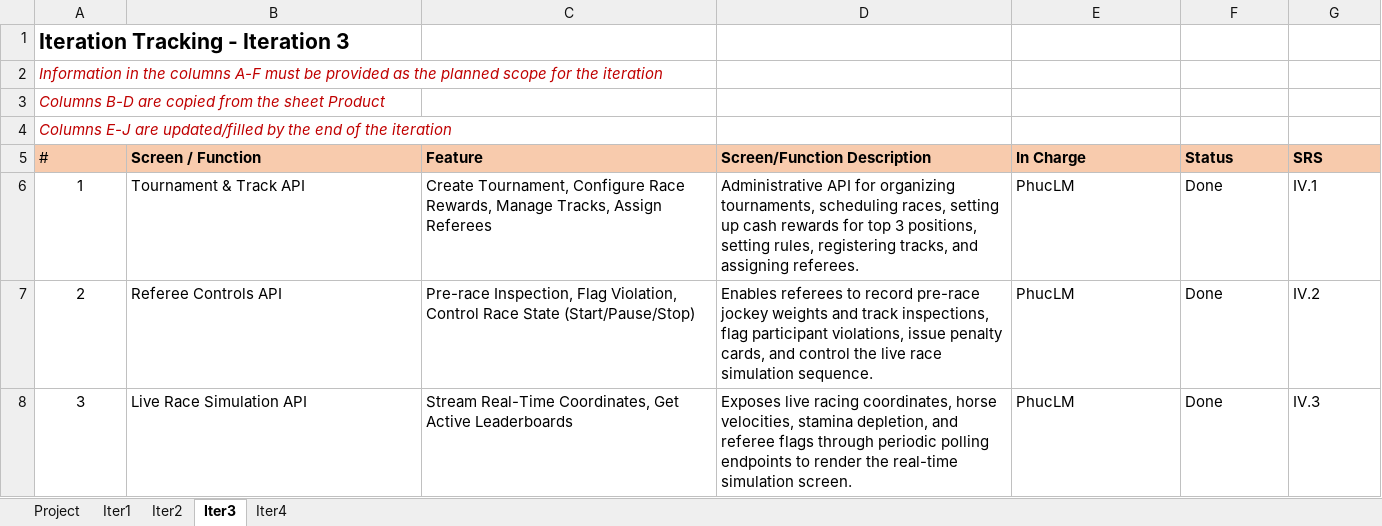
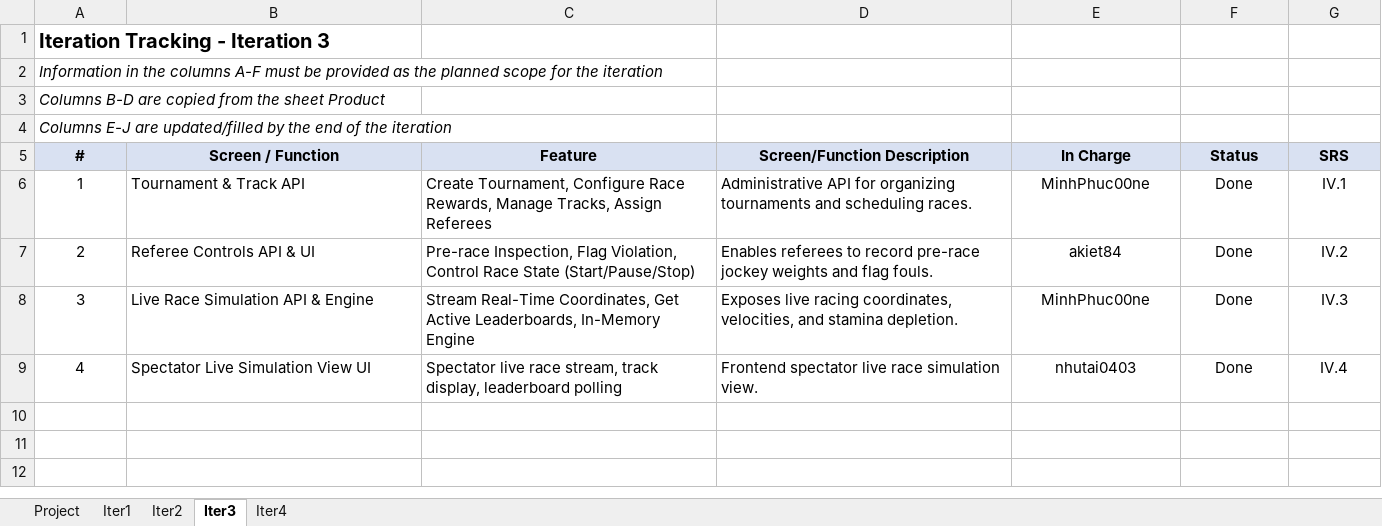
Before and after one commit to MinhPhuc00ne/horse-racing-system, an Excel workbook: doc/Project_Tracking_BE.xlsx, sheet Iter3, drawn as a sheet; only a part is shown; values as stored, in another font and other column widths than the file's, no borders; rows hold the shown columns only; the diff covers the shown part only; the diff names each change by its address in the sheet, - before the commit and + after, or states it on an @@ line.

```diff
--- a/doc/Project_Tracking_BE.xlsx (sheet Iter3)
+++ b/doc/Project_Tracking_BE.xlsx (sheet Iter3)
@@ A1 text size: smaller @@
-A2:A4 text colour: #C00000
+A2:A4 text colour: black
-A5:F5 fill: #F8CBAD
+A5:F5 fill: #D9E1F2
-A5 bold: off
+A5 bold: on
-A5:G5 alignment: left
+A5:G5 alignment: center
-G5 fill: #F7CAAC
+G5 fill: #D9E1F2
-D6 (Screen/Function Description): …for organizing tournaments, scheduling races, setting up cash rewards for top 3 positions, setting rules, registering tracks, and assigning referees.
+D6 (Screen/Function Description): …for organizing tournaments and scheduling races.
-E6 (In Charge): PhucLM
+E6 (In Charge): MinhPhuc00ne
-E6:G8 alignment: left
+E6:G8 alignment: center
-B7 (Screen / Function): Referee Controls API
+B7 (Screen / Function): Referee Controls API & UI
-D7 (Screen/Function Description): …weights and track inspections, flag participant violations, issue penalty cards, and control the live race simulation sequence.
+D7 (Screen/Function Description): …weights and flag fouls.
-E7 (In Charge): PhucLM
+E7 (In Charge): akiet84
-B8 (Screen / Function): Live Race Simulation API
+B8 (Screen / Function): Live Race Simulation API & Engine
-C8 (Feature): …Get Active Leaderboards
+C8 (Feature): …Get Active Leaderboards, In-Memory Engine
-D8 (Screen/Function Description): …racing coordinates, horse velocities, stamina depletion, and referee flags through periodic polling endpoints to render the real-time simulation screen.
+D8 (Screen/Function Description): …racing coordinates, velocities, and stamina depletion.
-E8 (In Charge): PhucLM
+E8 (In Charge): MinhPhuc00ne
+row 9: 4 | Spectator Live Simulation View UI | Spectator live race stream, track display, leaderboard polling | Frontend spectator live race simulation view. | nhutai0403 | Done | IV.4
```
Also changed, not shown: cell formats elsewhere in this sheet, sheet Project, sheet Iter4, sheet Iter2, sheet Iter1, doc/Issues_Report_BE.xlsx, 2 other files.
